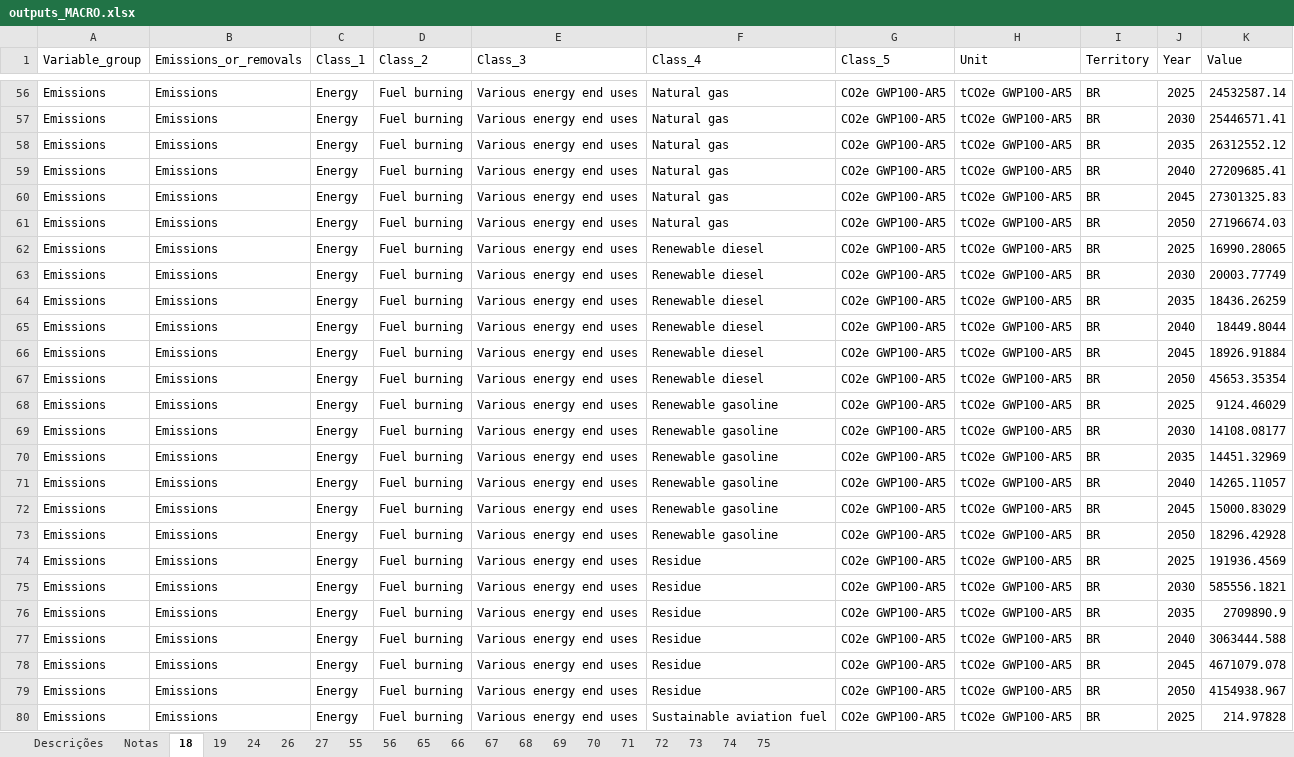
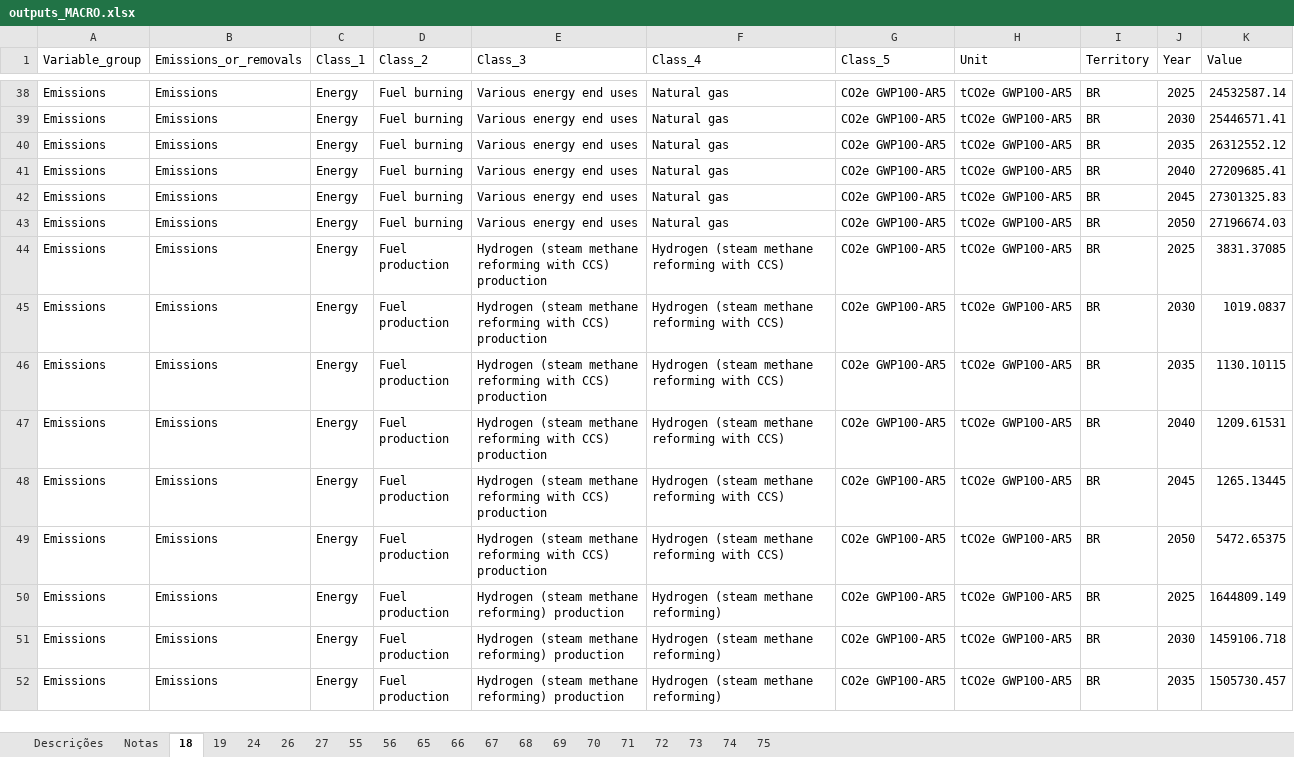
Before and after one commit to NZ-Brazil/Outputs_MACRO, an Excel workbook: plataforma/outputs_MACRO.xlsx, sheet 18, drawn as a sheet; only a part is shown, gaps mark what is left out; the shorter side is filled out with more unchanged rows; values as stored, in another font and other column widths than the file's, no borders; the diff covers the shown part only; the diff names each change by its address in the sheet, - before the commit and + after, or states it on an @@ line.

```diff
--- a/plataforma/outputs_MACRO.xlsx (sheet 18)
+++ b/plataforma/outputs_MACRO.xlsx (sheet 18)
-row 62: Emissions | Emissions | Energy | Fuel burning | Various energy end uses | Renewable diesel | CO2e GWP100-AR5 | tCO2e GWP100-AR5 | BR | 2025 | 16990.28065
-row 63: Emissions | Emissions | Energy | Fuel burning | Various energy end uses | Renewable diesel | CO2e GWP100-AR5 | tCO2e GWP100-AR5 | BR | 2030 | 20003.77749
-row 64: Emissions | Emissions | Energy | Fuel burning | Various energy end uses | Renewable diesel | CO2e GWP100-AR5 | tCO2e GWP100-AR5 | BR | 2035 | 18436.26259
-row 65: Emissions | Emissions | Energy | Fuel burning | Various energy end uses | Renewable diesel | CO2e GWP100-AR5 | tCO2e GWP100-AR5 | BR | 2040 | 18449.8044
-row 66: Emissions | Emissions | Energy | Fuel burning | Various energy end uses | Renewable diesel | CO2e GWP100-AR5 | tCO2e GWP100-AR5 | BR | 2045 | 18926.91884
-row 67: Emissions | Emissions | Energy | Fuel burning | Various energy end uses | Renewable diesel | CO2e GWP100-AR5 | tCO2e GWP100-AR5 | BR | 2050 | 45653.35354
-row 68: Emissions | Emissions | Energy | Fuel burning | Various energy end uses | Renewable gasoline | CO2e GWP100-AR5 | tCO2e GWP100-AR5 | BR | 2025 | 9124.46029
-row 69: Emissions | Emissions | Energy | Fuel burning | Various energy end uses | Renewable gasoline | CO2e GWP100-AR5 | tCO2e GWP100-AR5 | BR | 2030 | 14108.08177
-row 70: Emissions | Emissions | Energy | Fuel burning | Various energy end uses | Renewable gasoline | CO2e GWP100-AR5 | tCO2e GWP100-AR5 | BR | 2035 | 14451.32969
-row 71: Emissions | Emissions | Energy | Fuel burning | Various energy end uses | Renewable gasoline | CO2e GWP100-AR5 | tCO2e GWP100-AR5 | BR | 2040 | 14265.11057
-row 72: Emissions | Emissions | Energy | Fuel burning | Various energy end uses | Renewable gasoline | CO2e GWP100-AR5 | tCO2e GWP100-AR5 | BR | 2045 | 15000.83029
-row 73: Emissions | Emissions | Energy | Fuel burning | Various energy end uses | Renewable gasoline | CO2e GWP100-AR5 | tCO2e GWP100-AR5 | BR | 2050 | 18296.42928
-row 74: Emissions | Emissions | Energy | Fuel burning | Various energy end uses | Residue | CO2e GWP100-AR5 | tCO2e GWP100-AR5 | BR | 2025 | 191936.4569
-row 75: Emissions | Emissions | Energy | Fuel burning | Various energy end uses | Residue | CO2e GWP100-AR5 | tCO2e GWP100-AR5 | BR | 2030 | 585556.1821
-row 76: Emissions | Emissions | Energy | Fuel burning | Various energy end uses | Residue | CO2e GWP100-AR5 | tCO2e GWP100-AR5 | BR | 2035 | 2709890.9
-row 77: Emissions | Emissions | Energy | Fuel burning | Various energy end uses | Residue | CO2e GWP100-AR5 | tCO2e GWP100-AR5 | BR | 2040 | 3063444.588
-row 78: Emissions | Emissions | Energy | Fuel burning | Various energy end uses | Residue | CO2e GWP100-AR5 | tCO2e GWP100-AR5 | BR | 2045 | 4671079.078
-row 79: Emissions | Emissions | Energy | Fuel burning | Various energy end uses | Residue | CO2e GWP100-AR5 | tCO2e GWP100-AR5 | BR | 2050 | 4154938.967
-row 80: Emissions | Emissions | Energy | Fuel burning | Various energy end uses | Sustainable aviation fuel | CO2e GWP100-AR5 | tCO2e GWP100-AR5 | BR | 2025 | 214.97828
```
Also changed, not shown: 65 removed rows elsewhere in this sheet, sheet 65, sheet 19, sheet Notas, sheet Descrições, 7 other files.
